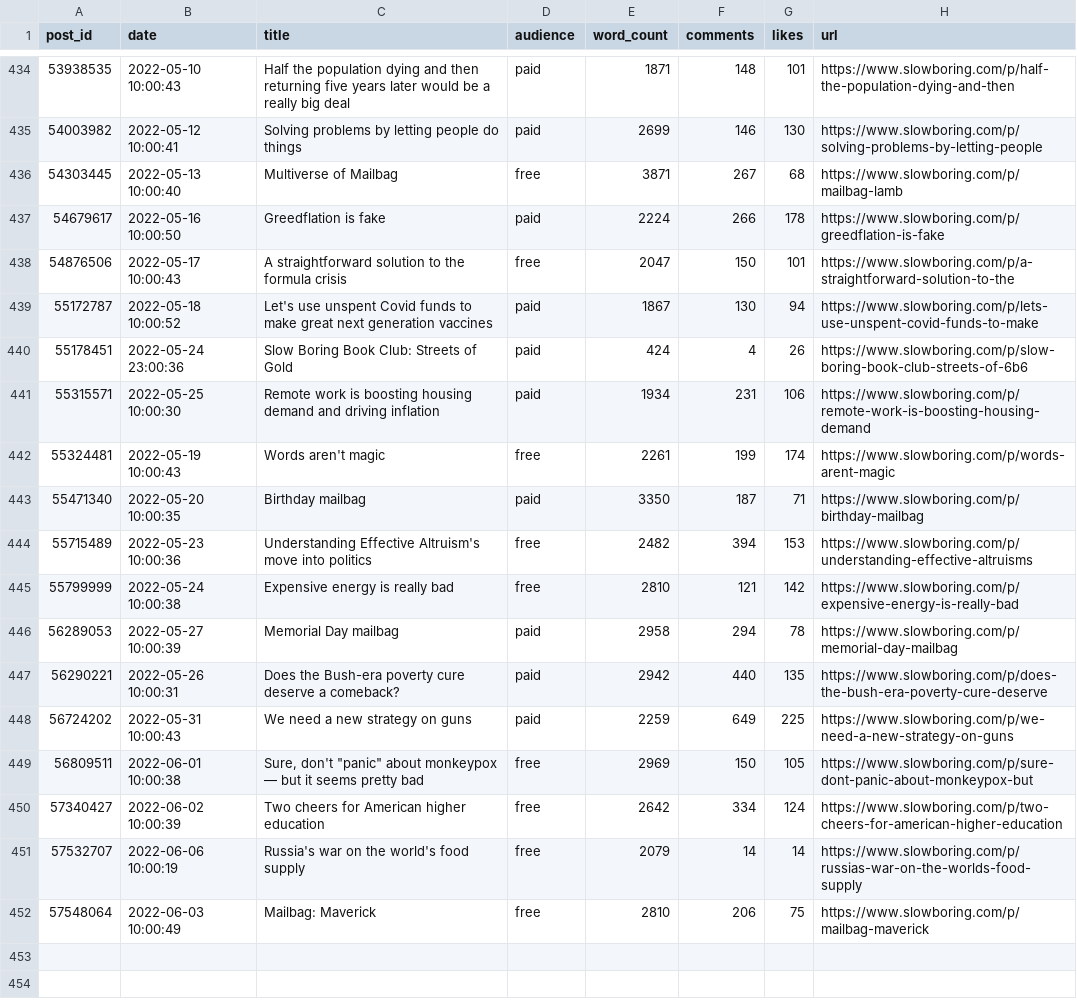
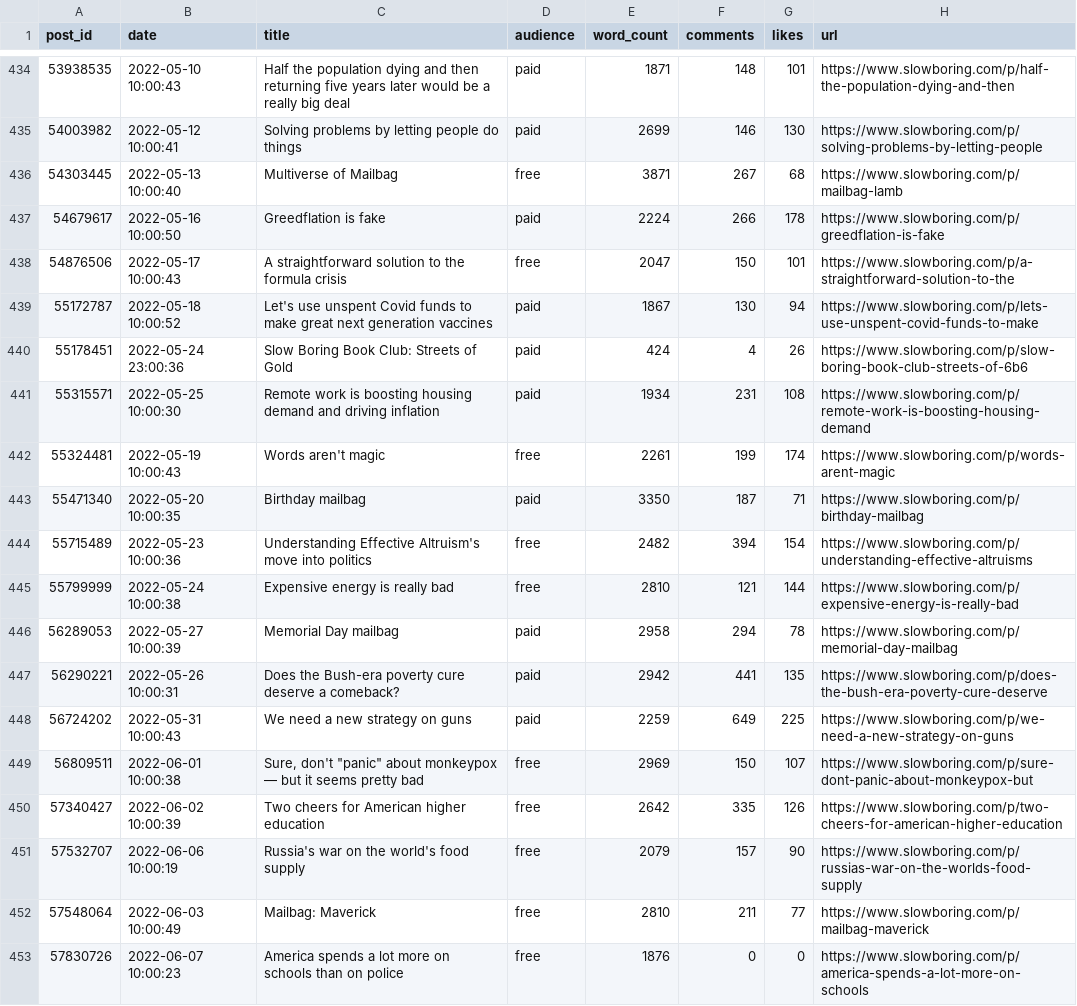
Before and after one commit to matthagy/slowboring_article_clusters, a CSV file: data/posts.csv, drawn as a sheet; only a part is shown, gaps mark what is left out.

```diff
--- a/data/posts.csv
+++ b/data/posts.csv
@@ -440,13 +440,14 @@ post_id,date,title,audience,word_count,comments,likes,url
 55178451,2022-05-24 23:00:36,Slow Boring Book Club: Streets of Gold,paid,424,4,26,https://www.slowboring.com/p/slow-boring-book-club-streets-of-6b6
-55315571,2022-05-25 10:00:30,Remote work is boosting housing demand and driving inflation,paid,1934,231,106,https://www.slowboring.com/p/remote-work-is-boosting-housing-demand
+55315571,2022-05-25 10:00:30,Remote work is boosting housing demand and driving inflation,paid,1934,231,108,https://www.slowboring.com/p/remote-work-is-boosting-housing-demand
 55324481,2022-05-19 10:00:43,Words aren't magic,free,2261,199,174,https://www.slowboring.com/p/words-arent-magic
 55471340,2022-05-20 10:00:35,Birthday mailbag,paid,3350,187,71,https://www.slowboring.com/p/birthday-mailbag
-55715489,2022-05-23 10:00:36,Understanding Effective Altruism's move into politics,free,2482,394,153,https://www.slowboring.com/p/understanding-effective-altruisms
-55799999,2022-05-24 10:00:38,Expensive energy is really bad,free,2810,121,142,https://www.slowboring.com/p/expensive-energy-is-really-bad
+55715489,2022-05-23 10:00:36,Understanding Effective Altruism's move into politics,free,2482,394,154,https://www.slowboring.com/p/understanding-effective-altruisms
+55799999,2022-05-24 10:00:38,Expensive energy is really bad,free,2810,121,144,https://www.slowboring.com/p/expensive-energy-is-really-bad
 56289053,2022-05-27 10:00:39,Memorial Day mailbag ,paid,2958,294,78,https://www.slowboring.com/p/memorial-day-mailbag
-56290221,2022-05-26 10:00:31,Does the Bush-era poverty cure deserve a comeback? ,paid,2942,440,135,https://www.slowboring.com/p/does-the-bush-era-poverty-cure-deserve
+56290221,2022-05-26 10:00:31,Does the Bush-era poverty cure deserve a comeback? ,paid,2942,441,135,https://www.slowboring.com/p/does-the-bush-era-poverty-cure-deserve
 56724202,2022-05-31 10:00:43,We need a new strategy on guns ,paid,2259,649,225,https://www.slowboring.com/p/we-need-a-new-strategy-on-guns
-56809511,2022-06-01 10:00:38,"Sure, don't ""panic"" about monkeypox — but it seems pretty bad ",free,2969,150,105,https://www.slowboring.com/p/sure-dont-panic-about-monkeypox-but
-57340427,2022-06-02 10:00:39,Two cheers for American higher education ,free,2642,334,124,https://www.slowboring.com/p/two-cheers-for-american-higher-education
-57532707,2022-06-06 10:00:19,Russia's war on the world's food supply,free,2079,14,14,https://www.slowboring.com/p/russias-war-on-the-worlds-food-supply
-57548064,2022-06-03 10:00:49,Mailbag: Maverick ,free,2810,206,75,https://www.slowboring.com/p/mailbag-maverick
+56809511,2022-06-01 10:00:38,"Sure, don't ""panic"" about monkeypox — but it seems pretty bad ",free,2969,150,107,https://www.slowboring.com/p/sure-dont-panic-about-monkeypox-but
+57340427,2022-06-02 10:00:39,Two cheers for American higher education ,free,2642,335,126,https://www.slowboring.com/p/two-cheers-for-american-higher-education
+57532707,2022-06-06 10:00:19,Russia's war on the world's food supply,free,2079,157,90,https://www.slowboring.com/p/russias-war-on-the-worlds-food-supply
+57548064,2022-06-03 10:00:49,Mailbag: Maverick ,free,2810,211,77,https://www.slowboring.com/p/mailbag-maverick
+57830726,2022-06-07 10:00:23,America spends a lot more on schools than on police ,free,1876,0,0,https://www.slowboring.com/p/america-spends-a-lot-more-on-schools
```
Also changed, not shown: data/words.csv, 2 other files.
